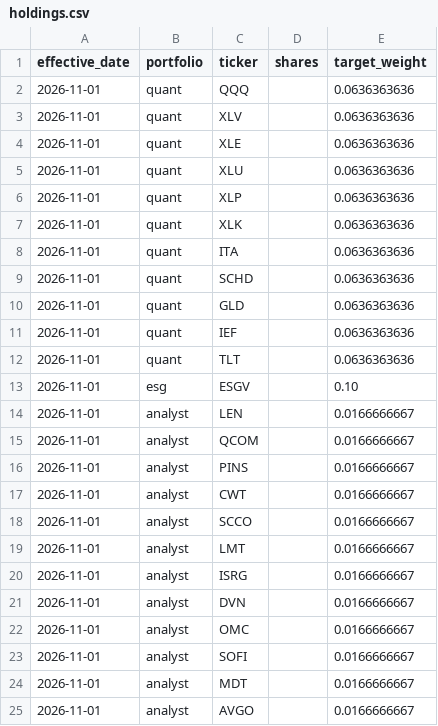
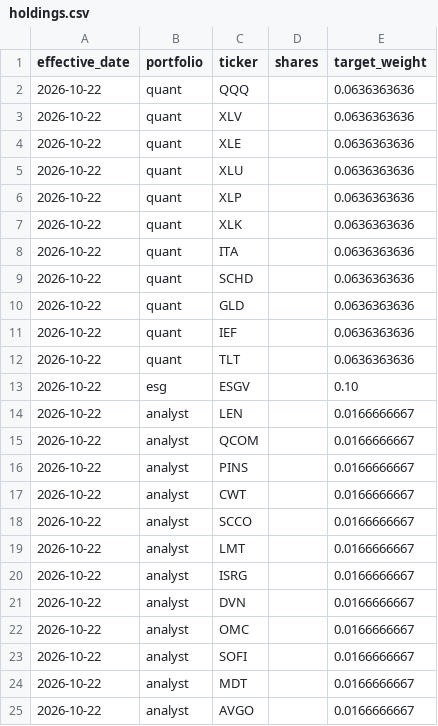
Before and after one commit to Fourier-Fund/Fourier-Fund.github.io, a CSV file: data/holdings.csv, drawn as a sheet.

```diff
--- a/data/holdings.csv
+++ b/data/holdings.csv
@@ -1,25 +1,25 @@
 effective_date,portfolio,ticker,shares,target_weight
-2026-11-01,quant,QQQ,,0.0636363636
-2026-11-01,quant,XLV,,0.0636363636
-2026-11-01,quant,XLE,,0.0636363636
-2026-11-01,quant,XLU,,0.0636363636
-2026-11-01,quant,XLP,,0.0636363636
-2026-11-01,quant,XLK,,0.0636363636
-2026-11-01,quant,ITA,,0.0636363636
-2026-11-01,quant,SCHD,,0.0636363636
-2026-11-01,quant,GLD,,0.0636363636
-2026-11-01,quant,IEF,,0.0636363636
-2026-11-01,quant,TLT,,0.0636363636
-2026-11-01,esg,ESGV,,0.10
-2026-11-01,analyst,LEN,,0.0166666667
-2026-11-01,analyst,QCOM,,0.0166666667
-2026-11-01,analyst,PINS,,0.0166666667
-2026-11-01,analyst,CWT,,0.0166666667
-2026-11-01,analyst,SCCO,,0.0166666667
-2026-11-01,analyst,LMT,,0.0166666667
-2026-11-01,analyst,ISRG,,0.0166666667
-2026-11-01,analyst,DVN,,0.0166666667
-2026-11-01,analyst,OMC,,0.0166666667
-2026-11-01,analyst,SOFI,,0.0166666667
-2026-11-01,analyst,MDT,,0.0166666667
-2026-11-01,analyst,AVGO,,0.0166666667
+2026-10-22,quant,QQQ,,0.0636363636
+2026-10-22,quant,XLV,,0.0636363636
+2026-10-22,quant,XLE,,0.0636363636
+2026-10-22,quant,XLU,,0.0636363636
+2026-10-22,quant,XLP,,0.0636363636
+2026-10-22,quant,XLK,,0.0636363636
+2026-10-22,quant,ITA,,0.0636363636
+2026-10-22,quant,SCHD,,0.0636363636
+2026-10-22,quant,GLD,,0.0636363636
+2026-10-22,quant,IEF,,0.0636363636
+2026-10-22,quant,TLT,,0.0636363636
+2026-10-22,esg,ESGV,,0.10
+2026-10-22,analyst,LEN,,0.0166666667
+2026-10-22,analyst,QCOM,,0.0166666667
+2026-10-22,analyst,PINS,,0.0166666667
+2026-10-22,analyst,CWT,,0.0166666667
+2026-10-22,analyst,SCCO,,0.0166666667
+2026-10-22,analyst,LMT,,0.0166666667
+2026-10-22,analyst,ISRG,,0.0166666667
+2026-10-22,analyst,DVN,,0.0166666667
+2026-10-22,analyst,OMC,,0.0166666667
+2026-10-22,analyst,SOFI,,0.0166666667
+2026-10-22,analyst,MDT,,0.0166666667
+2026-10-22,analyst,AVGO,,0.0166666667
```
Also changed, not shown: 7 other files.
